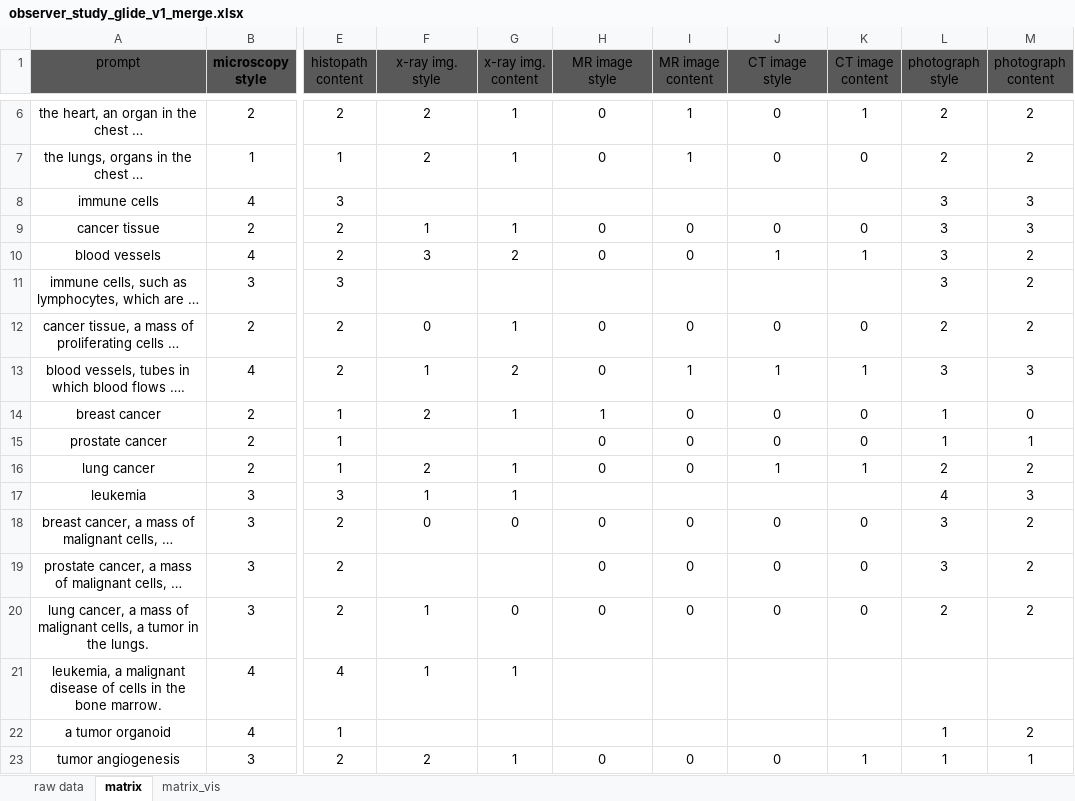
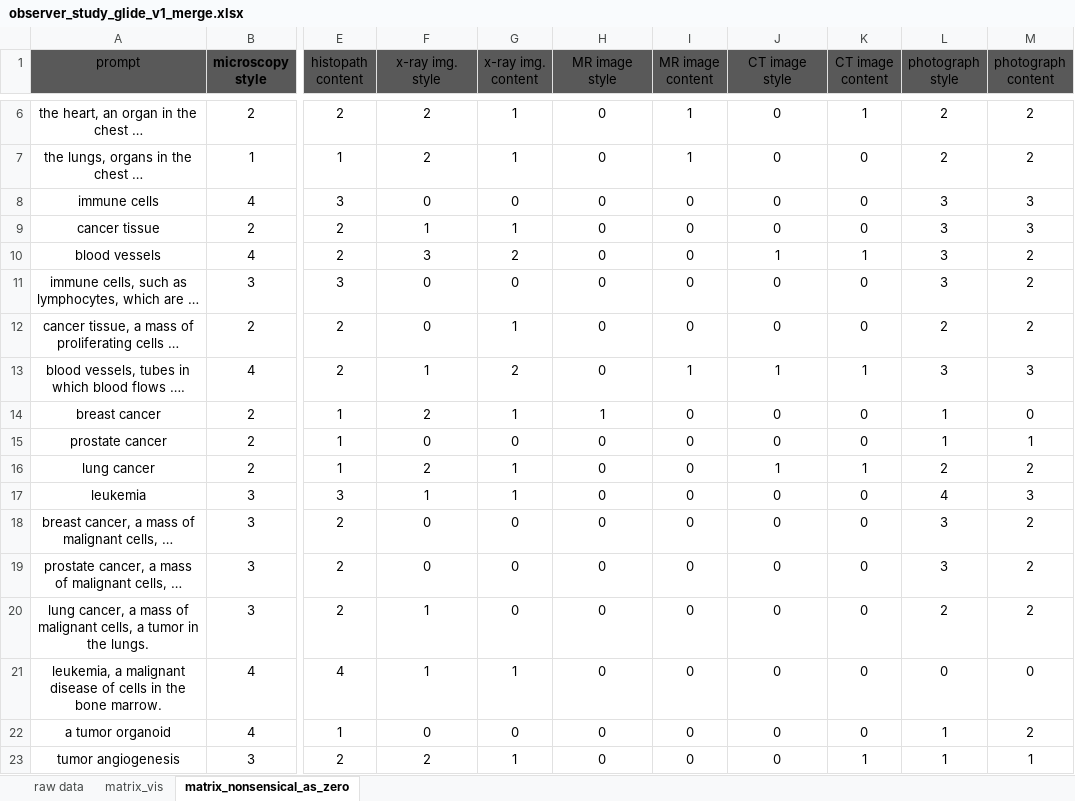
Before and after one commit to KatherLab/synth-user-study, an Excel workbook: observer_study_glide_v1_merge.xlsx, sheet matrix_nonsensical_as_zero, drawn as a sheet; only a part is shown, gaps mark what is left out; values as stored, in another font and other column widths than the file's, no borders; conditional formats and table styles not drawn; the diff covers the shown part only; the diff names each change by its address in the sheet, - before the commit and + after, or states it on an @@ line.

Commit message:
Update observer_study_glide_v1_merge.xlsx

```diff
--- a/observer_study_glide_v1_merge.xlsx (sheet matrix_nonsensical_as_zero)
+++ b/observer_study_glide_v1_merge.xlsx (sheet matrix_nonsensical_as_zero)
-sheet tab: matrix
+sheet tab: matrix_nonsensical_as_zero
@@ sheet tab order changed: raw data | matrix_vis | matrix_nonsensical_as_zero @@
-F8 (x-ray img. style): (empty)
+F8 (x-ray img. style): 0
-G8 (x-ray img. content): (empty)
+G8 (x-ray img. content): 0
-H8 (MR image style): (empty)
+H8 (MR image style): 0
-I8 (MR image content): (empty)
+I8 (MR image content): 0
-J8 (CT image style): (empty)
+J8 (CT image style): 0
-K8 (CT image content): (empty)
+K8 (CT image content): 0
-F11 (x-ray img. style): (empty)
+F11 (x-ray img. style): 0
-G11 (x-ray img. content): (empty)
+G11 (x-ray img. content): 0
-H11 (MR image style): (empty)
+H11 (MR image style): 0
-I11 (MR image content): (empty)
+I11 (MR image content): 0
-J11 (CT image style): (empty)
+J11 (CT image style): 0
-K11 (CT image content): (empty)
+K11 (CT image content): 0
-F15 (x-ray img. style): (empty)
+F15 (x-ray img. style): 0
-G15 (x-ray img. content): (empty)
+G15 (x-ray img. content): 0
-H17 (MR image style): (empty)
+H17 (MR image style): 0
-I17 (MR image content): (empty)
+I17 (MR image content): 0
-J17 (CT image style): (empty)
+J17 (CT image style): 0
-K17 (CT image content): (empty)
+K17 (CT image content): 0
-F19 (x-ray img. style): (empty)
+F19 (x-ray img. style): 0
-G19 (x-ray img. content): (empty)
+G19 (x-ray img. content): 0
-H21:H22 (MR image style): (empty)
+H21:H22 (MR image style): 0
-I21:I22 (MR image content): (empty)
+I21:I22 (MR image content): 0
-J21:J22 (CT image style): (empty)
+J21:J22 (CT image style): 0
-K21:K22 (CT image content): (empty)
+K21:K22 (CT image content): 0
-L21 (photograph style): (empty)
+L21 (photograph style): 0
-M21 (photograph content): (empty)
+M21 (photograph content): 0
-F22 (x-ray img. style): (empty)
+F22 (x-ray img. style): 0
-G22 (x-ray img. content): (empty)
+G22 (x-ray img. content): 0
```
Also changed, not shown: 32 edited cells elsewhere in this sheet.
